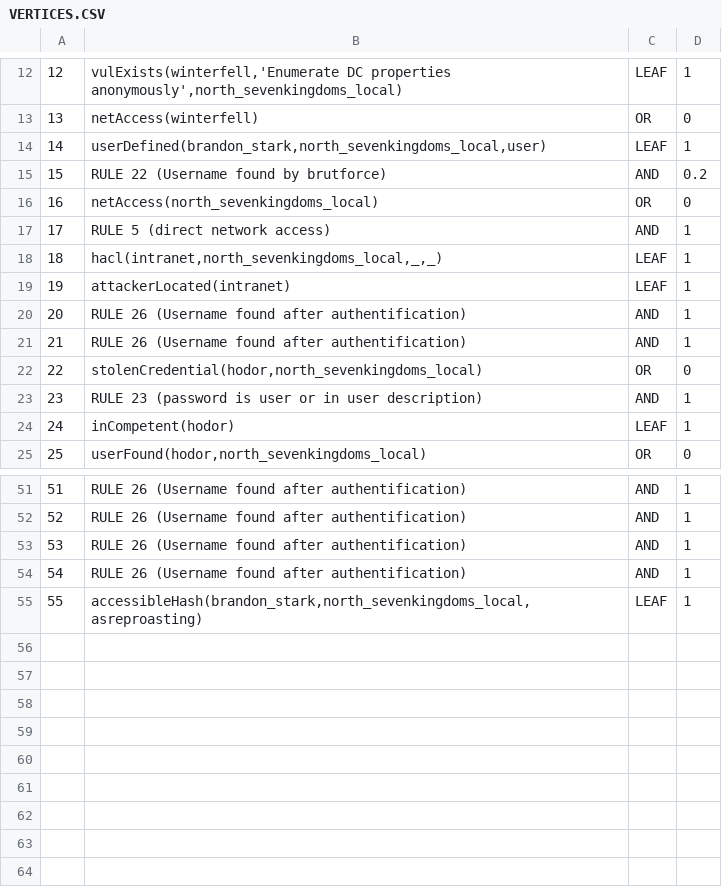
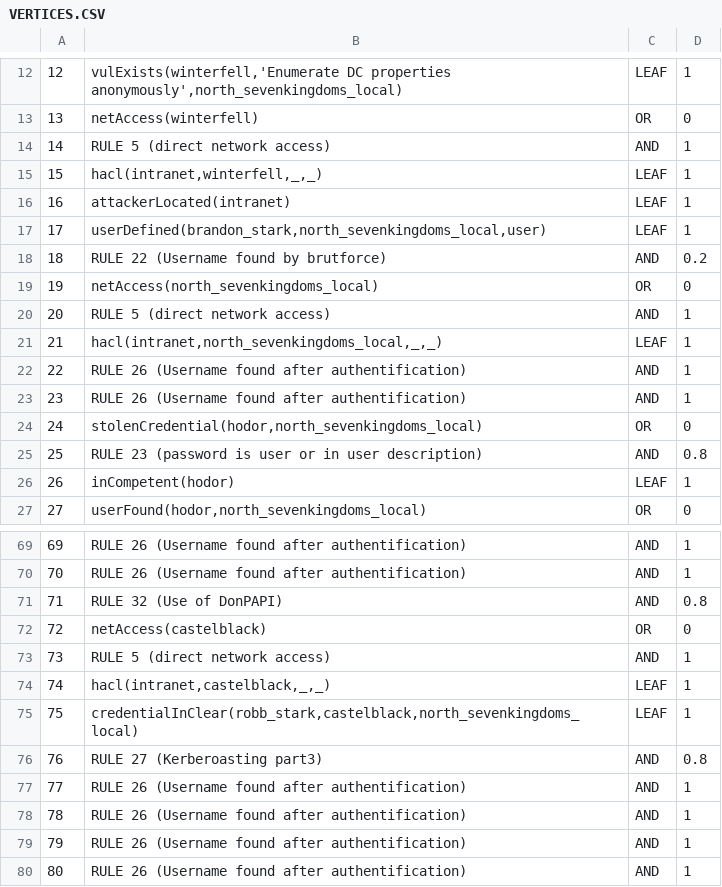
Before and after one commit to NathanaeldeLaChesnais/attacker_profiling_for_BAG_with_honeypots, a CSV file: Personnal_simulations/output_GOAD/VERTICES.CSV, drawn as a sheet; only a part is shown, gaps mark what is left out; the shorter side is filled out with more unchanged rows; addresses are those after the commit; the diff covers the shown part only; the diff names each change by its address in the sheet, - before the commit and + after, or states it on an @@ line.

Commit message:
up to date part 3

```diff
--- a/Personnal_simulations/output_GOAD/VERTICES.CSV
+++ b/Personnal_simulations/output_GOAD/VERTICES.CSV
+row 14: 14 | RULE 5 (direct network access) | AND | 1
+row 15: 15 | hacl(intranet,winterfell,_,_) | LEAF | 1
@@ row 19 moved to row 16: 16 @@
@@ column A renumbered from row 17 down @@
-D25: 1
+D25: 0.8
+row 71: 71 | RULE 32 (Use of DonPAPI) | AND | 0.8
+row 72: 72 | netAccess(castelblack) | OR | 0
+row 73: 73 | RULE 5 (direct network access) | AND | 1
+row 74: 74 | hacl(intranet,castelblack,_,_) | LEAF | 1
+row 75: 75 | credentialInClear(robb_stark,castelblack,north_sevenkingdoms_local) | LEAF | 1
+row 76: 76 | RULE 27 (Kerberoasting part3) | AND | 0.8
+row 77: 77 | RULE 26 (Username found after authentification) | AND | 1
+row 78: 78 | RULE 26 (Username found after authentification) | AND | 1
+row 79: 79 | RULE 26 (Username found after authentification) | AND | 1
```
Also changed, not shown: 16 added rows and 1 edited cell elsewhere in this file, Personnal_simulations/output_GOAD/ARCS.CSV, 16 other files.
